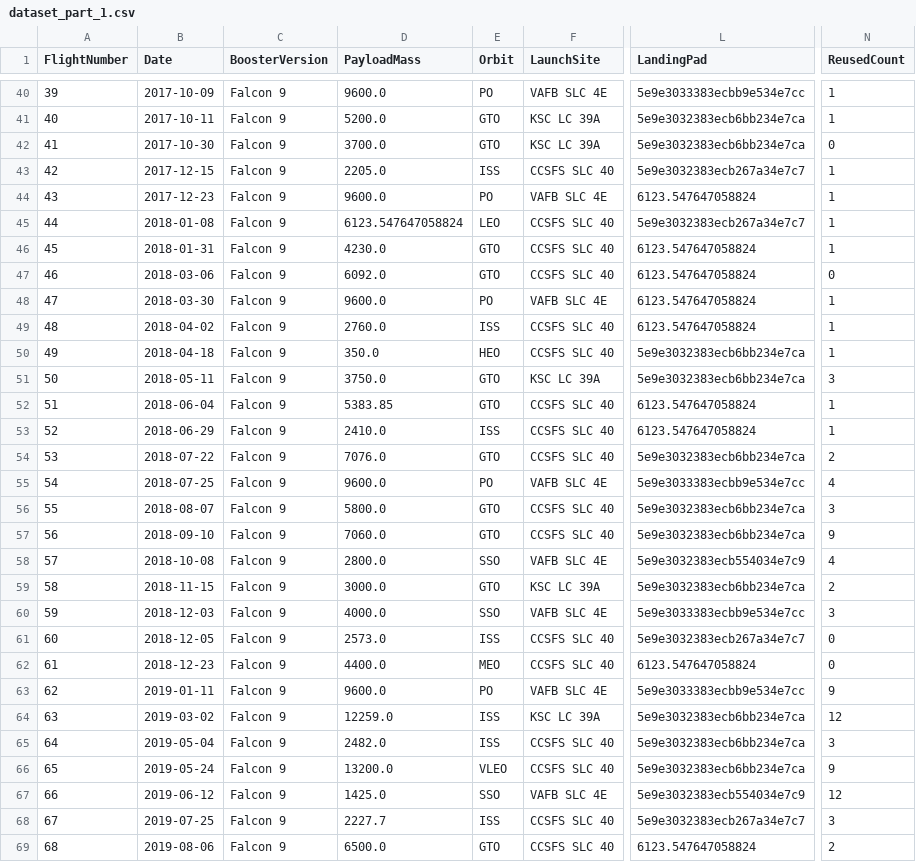
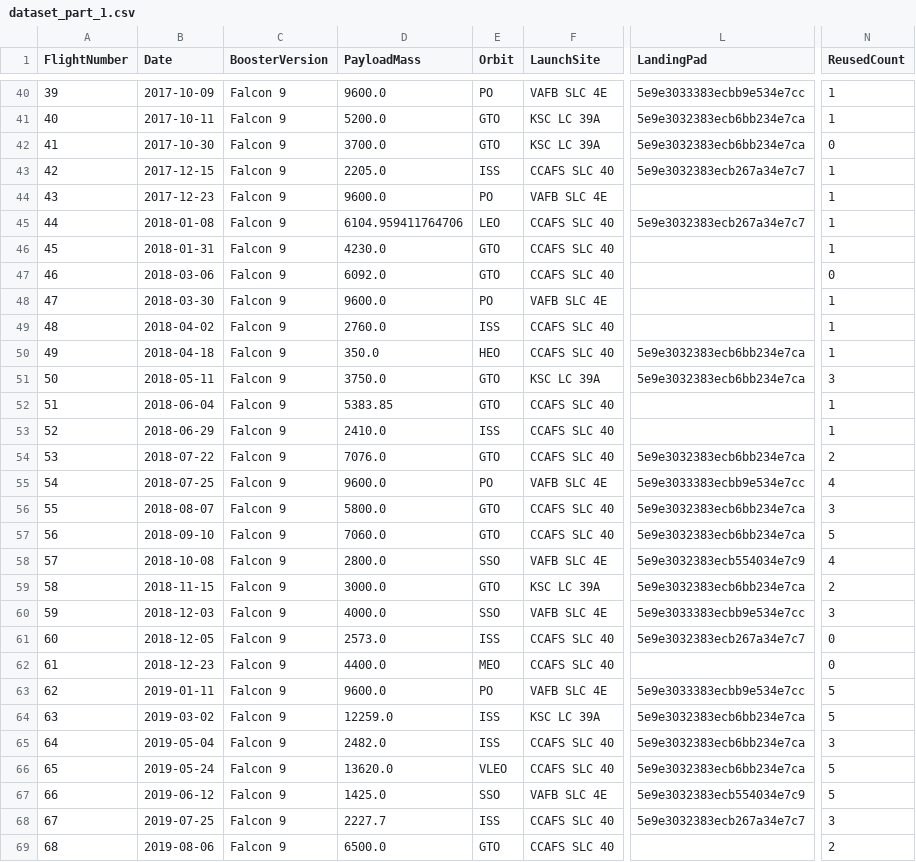
Before and after one commit to hsnapps/python-applied-data-science-capstone, a CSV file: data/dataset_part_1.csv, drawn as a sheet; only a part is shown, gaps mark what is left out; the diff covers the shown part only; the diff names each change by its address in the sheet, - before the commit and + after, or states it on an @@ line.

```diff
--- a/data/dataset_part_1.csv
+++ b/data/dataset_part_1.csv
-F43 (LaunchSite): CCSFS SLC 40
+F43 (LaunchSite): CCAFS SLC 40
-L44 (LandingPad): 6123.547647058824
+L44 (LandingPad): (empty)
-D45 (PayloadMass): 6123.547647058824
+D45 (PayloadMass): 6104.959411764706
-F45:F47 (LaunchSite): CCSFS SLC 40
+F45:F47 (LaunchSite): CCAFS SLC 40
-L46:L49 (LandingPad): 6123.547647058824
+L46:L49 (LandingPad): (empty)
-F49:F50 (LaunchSite): CCSFS SLC 40
+F49:F50 (LaunchSite): CCAFS SLC 40
-F52:F54 (LaunchSite): CCSFS SLC 40
+F52:F54 (LaunchSite): CCAFS SLC 40
-L52:L53 (LandingPad): 6123.547647058824
+L52:L53 (LandingPad): (empty)
-F56:F57 (LaunchSite): CCSFS SLC 40
+F56:F57 (LaunchSite): CCAFS SLC 40
-N57 (ReusedCount): 9
+N57 (ReusedCount): 5
-F61:F62 (LaunchSite): CCSFS SLC 40
+F61:F62 (LaunchSite): CCAFS SLC 40
-L62 (LandingPad): 6123.547647058824
+L62 (LandingPad): (empty)
-N63 (ReusedCount): 9
+N63 (ReusedCount): 5
-N64 (ReusedCount): 12
+N64 (ReusedCount): 5
-F65:F66 (LaunchSite): CCSFS SLC 40
+F65:F66 (LaunchSite): CCAFS SLC 40
-D66 (PayloadMass): 13200.0
+D66 (PayloadMass): 13620.0
-N66 (ReusedCount): 9
+N66 (ReusedCount): 5
-N67 (ReusedCount): 12
+N67 (ReusedCount): 5
-F68:F69 (LaunchSite): CCSFS SLC 40
+F68:F69 (LaunchSite): CCAFS SLC 40
-L69 (LandingPad): 6123.547647058824
+L69 (LandingPad): (empty)
```
Also changed, not shown: 86 edited cells elsewhere in this file, 1 other file.
